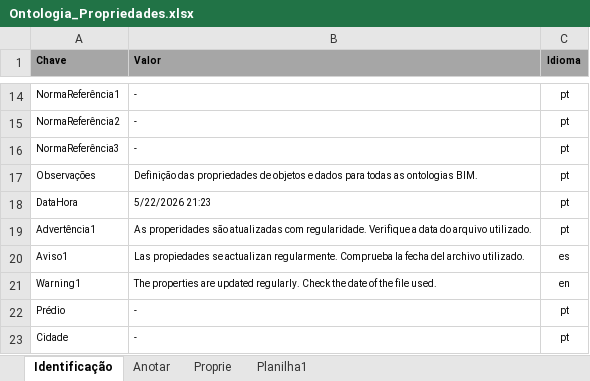
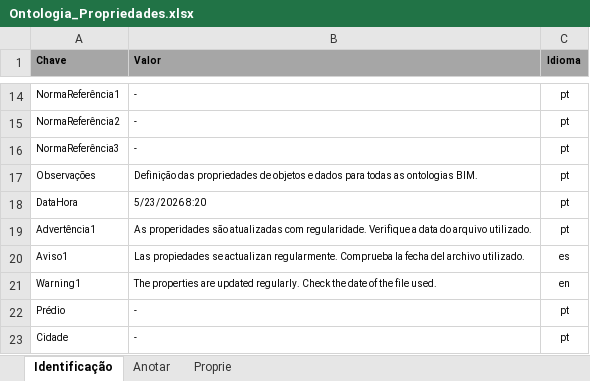
Before and after one commit to JLMenegotto/OntologiaBIM, an Excel workbook: Versão5/Ontologia_Propriedades.xlsx, sheet Identificação, drawn as a sheet; only a part is shown, gaps mark what is left out; values as stored, in another font and other column widths than the file's, no borders; the diff names each change by its address in the sheet, - before the commit and + after, or states it on an @@ line.

```diff
--- a/Versão5/Ontologia_Propriedades.xlsx (sheet Identificação)
+++ b/Versão5/Ontologia_Propriedades.xlsx (sheet Identificação)
-sheet tab: Planilha1
-B18 (Valor): 5/22/2026 21:23
+B18 (Valor): 5/23/2026 8:20
```
Also changed, not shown: sheet Proprie, formulas that keep their value.
